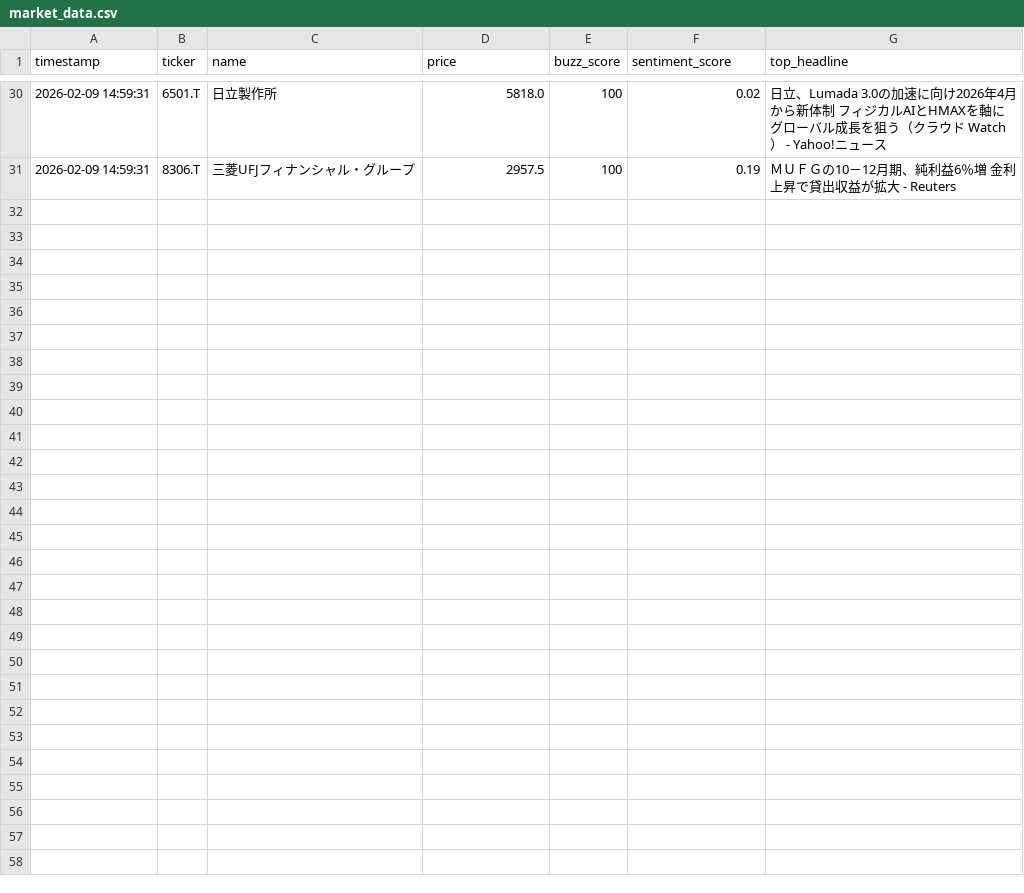
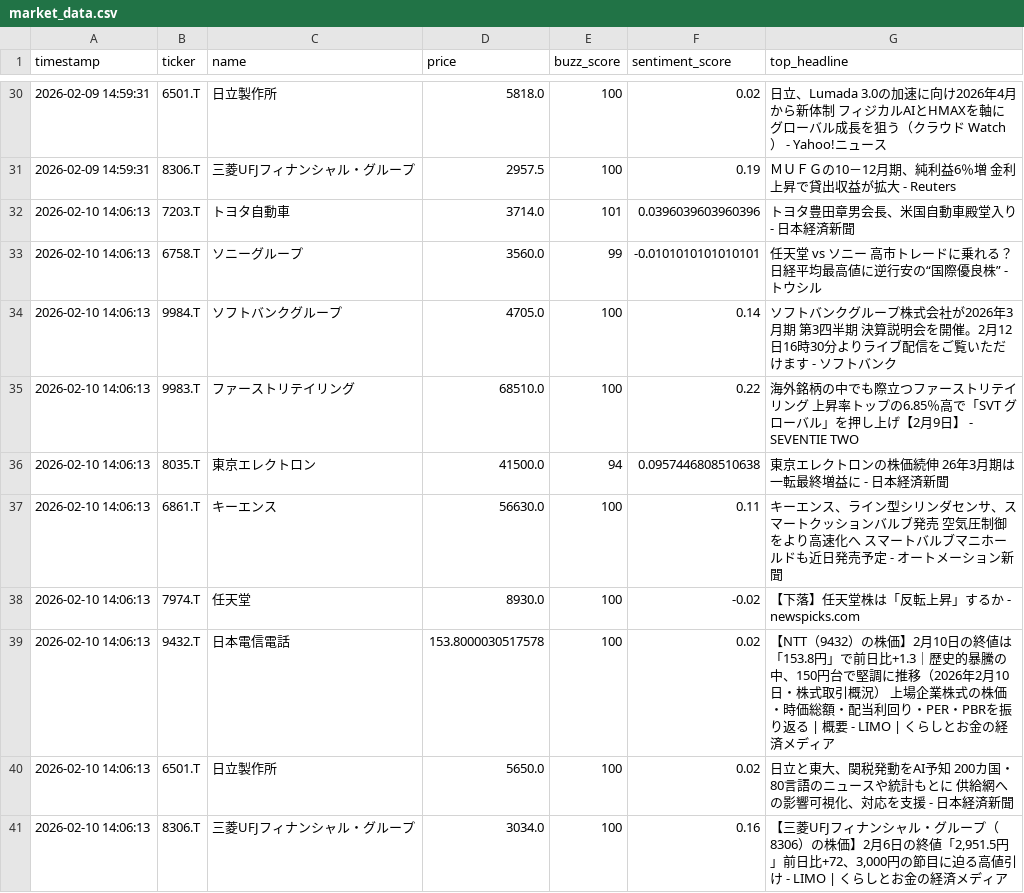
Before and after one commit to nog24fey/pracJules, a CSV file: market_data.csv, drawn as a sheet; only a part is shown, gaps mark what is left out; the diff covers the shown part only.

```diff
--- a/market_data.csv
+++ b/market_data.csv
@@ -31 +31,11 @@ timestamp,ticker,name,price,buzz_score,sentiment_score,top_headline
 2026-02-09 14:59:31,8306.T,三菱UFJフィナンシャル・グループ,2957.5,100,0.19,ＭＵＦＧの10－12月期、純利益6％増 金利上昇で貸出収益が拡大 - Reuters
+2026-02-10 14:06:13,7203.T,トヨタ自動車,3714.0,101,0.0396039603960396,トヨタ豊田章男会長、米国自動車殿堂入り - 日本経済新聞
+2026-02-10 14:06:13,6758.T,ソニーグループ,3560.0,99,-0.0101010101010101,任天堂 vs ソニー 高市トレードに乗れる？ 日経平均最高値に逆行安の“国際優良株” - トウシル
+2026-02-10 14:06:13,9984.T,ソフトバンクグループ,4705.0,100,0.14,ソフトバンクグループ株式会社が2026年3月期 第3四半期 決算説明会を開催。2月12日16時30分よりライブ配信をご覧いただけます - ソフトバンク
+2026-02-10 14:06:13,9983.T,ファーストリテイリング,68510.0,100,0.22,海外銘柄の中でも際立つファーストリテイリング 上昇率トップの6.85％高で「SVT グローバル」を押し上げ【2月9日】 - SEVENTIE TWO
+2026-02-10 14:06:13,8035.T,東京エレクトロン,41500.0,94,0.0957446808510638,東京エレクトロンの株価続伸 26年3月期は一転最終増益に - 日本経済新聞
+2026-02-10 14:06:13,6861.T,キーエンス,56630.0,100,0.11,キーエンス、ライン型シリンダセンサ、スマートクッションバルブ発売 空気圧制御をより高速化へ スマートバルブマニホールドも近日発売予定 - オートメーション新聞
+2026-02-10 14:06:13,7974.T,任天堂,8930.0,100,-0.02,【下落】任天堂株は「反転上昇」するか - newspicks.com
+2026-02-10 14:06:13,9432.T,日本電信電話,153.8000030517578,100,0.02,【NTT（9432）の株価】2月10日の終値は「153.8円」で前日比+1.3｜歴史的暴騰の中、150円台で堅調に推移（2026年2月10日・株式取引概況） 上場企業株式の株価・時価総額・配当利回り・PER・PBRを振り返る | 概要 - LIMO | くらしとお金の経済メディア
+2026-02-10 14:06:13,6501.T,日立製作所,5650.0,100,0.02,日立と東大、関税発動をAI予知 200カ国・80言語のニュースや統計もとに 供給網への影響可視化、対応を支援 - 日本経済新聞
+2026-02-10 14:06:13,8306.T,三菱UFJフィナンシャル・グループ,3034.0,100,0.16,"【三菱UFJフィナンシャル・グループ（8306）の株価】2月6日の終値「2,951.5円」前日比+72、3,000円の節目に迫る高値引け - LIMO | くらしとお金の経済メディア"
```
Also changed, not shown: 10 added rows and 3 edited cells elsewhere in this file, 5 other files.
